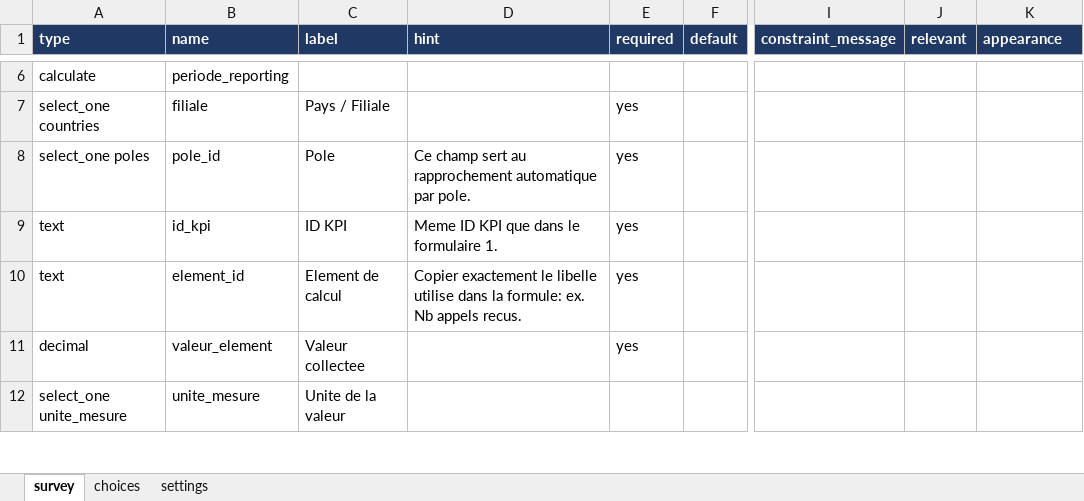
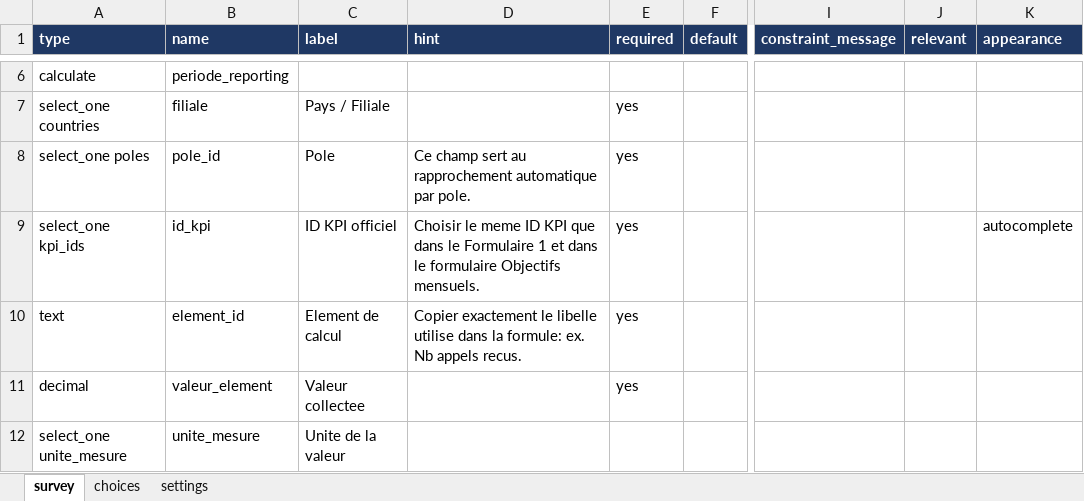
Before and after one commit to jocelindev/pms-gmc-platform, an Excel workbook: kobo_forms/PMS_GMC_Formulaire_2_Donnees_Calcul_Journalieres_2026.xlsx, sheet survey, drawn as a sheet; only a part is shown, gaps mark what is left out; values as stored, in another font and other column widths than the file's, no borders; the diff names each change by its address in the sheet, - before the commit and + after, or states it on an @@ line.

```diff
--- a/kobo_forms/PMS_GMC_Formulaire_2_Donnees_Calcul_Journalieres_2026.xlsx (sheet survey)
+++ b/kobo_forms/PMS_GMC_Formulaire_2_Donnees_Calcul_Journalieres_2026.xlsx (sheet survey)
-A9 (type): text
+A9 (type): select_one kpi_ids
-C9 (label): ID KPI
+C9 (label): ID KPI officiel
-D9 (hint): Meme ID KPI que dans le formulaire 1.
+D9 (hint): Choisir le meme ID KPI que dans le Formulaire 1 et dans le formulaire Objectifs mensuels.
-K9 (appearance): (empty)
+K9 (appearance): autocomplete
```
Also changed, not shown: sheet choices, kobo_forms/PMS_GMC_Formulaire_1_Referentiel_KPI_Formules_2026_corrige_pays_20260720.xlsx, kobo_forms/PMS_GMC_Formulaire_Objectifs_Mensuels_2026.xlsx, 5 other files.
